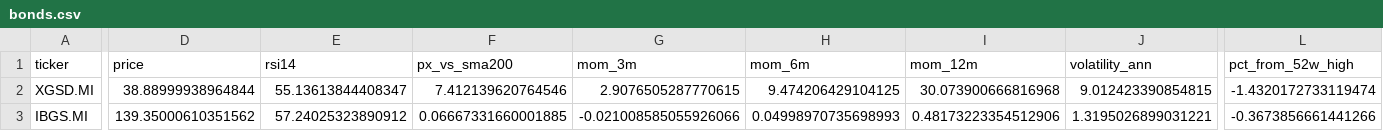
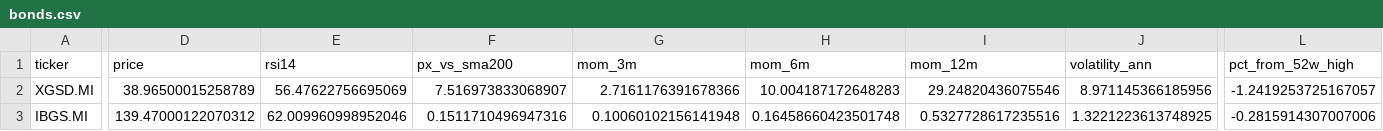
Before and after one commit to massimosaccol/eu-screener, a CSV file: data/bonds.csv, drawn as a sheet; only a part is shown, gaps mark what is left out; the diff covers the shown part only; the diff names each change by its address in the sheet, - before the commit and + after, or states it on an @@ line.

```diff
--- a/data/bonds.csv
+++ b/data/bonds.csv
-D2 (price): 38.88999938964844
+D2 (price): 38.96500015258789
-E2 (rsi14): 55.13613844408347
+E2 (rsi14): 56.47622756695069
-F2 (px_vs_sma200): 7.412139620764546
+F2 (px_vs_sma200): 7.516973833068907
-G2 (mom_3m): 2.9076505287770615
+G2 (mom_3m): 2.7161176391678366
-H2 (mom_6m): 9.474206429104125
+H2 (mom_6m): 10.004187172648283
-I2 (mom_12m): 30.073900666816968
+I2 (mom_12m): 29.24820436075546
-J2 (volatility_ann): 9.012423390854815
+J2 (volatility_ann): 8.971145366185956
-L2 (pct_from_52w_high): -1.4320172733119474
+L2 (pct_from_52w_high): -1.2419253725167057
-D3 (price): 139.35000610351562
+D3 (price): 139.47000122070312
-E3 (rsi14): 57.24025323890912
+E3 (rsi14): 62.009960998952046
-F3 (px_vs_sma200): 0.06667331660001885
+F3 (px_vs_sma200): 0.1511710496947316
-G3 (mom_3m): -0.021008585055926066
+G3 (mom_3m): 0.10060102156141948
-H3 (mom_6m): 0.04998970735698993
+H3 (mom_6m): 0.16458660423501748
-I3 (mom_12m): 0.48173223354512906
+I3 (mom_12m): 0.5327728617235516
-J3 (volatility_ann): 1.3195026899031221
+J3 (volatility_ann): 1.3221223613748925
-L3 (pct_from_52w_high): -0.3673856661441266
+L3 (pct_from_52w_high): -0.2815914307007006
```
Also changed, not shown: 2 added rows, 2 removed rows and 94 edited cells elsewhere in this file, data/equities.csv, 5 other files.
